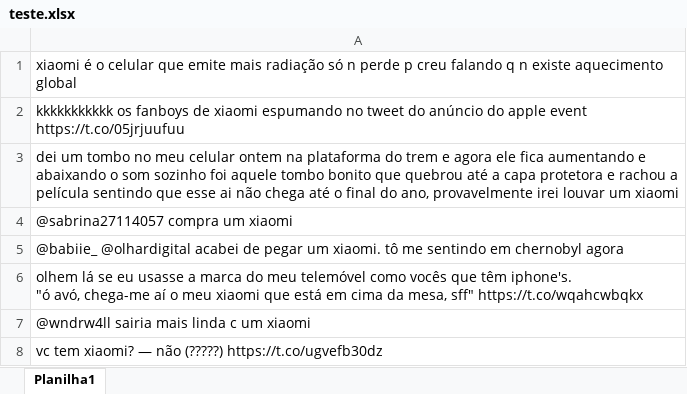
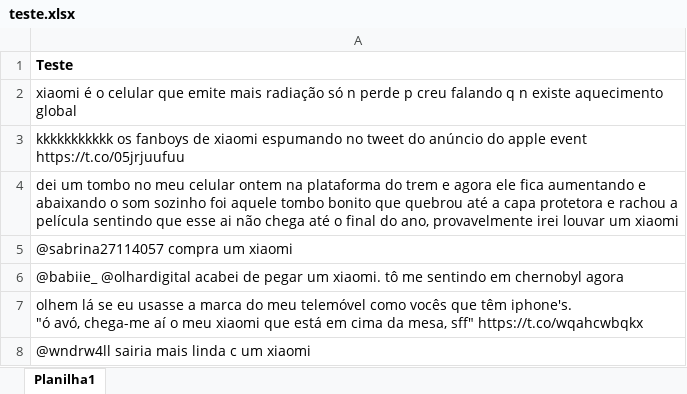
Before and after one commit to thalials/P2_tweets, an Excel workbook: teste.xlsx, sheet Planilha1, drawn as a sheet; only a part is shown; the shorter side is filled out with more unchanged rows; values as stored, in another font and other column widths than the file's, no borders; the diff names each change by its address in the sheet, - before the commit and + after, or states it on an @@ line.

```diff
--- a/teste.xlsx (sheet Planilha1)
+++ b/teste.xlsx (sheet Planilha1)
+row 1: Teste
```
Also changed, not shown: 1 other file.
